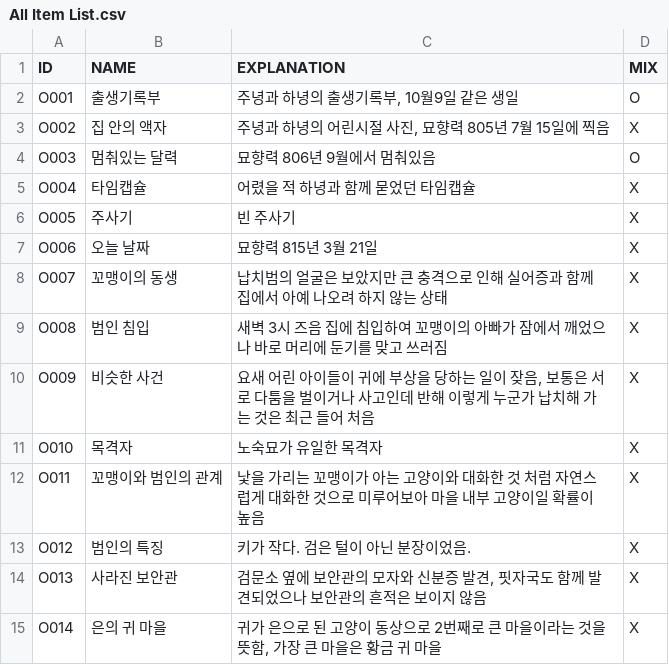
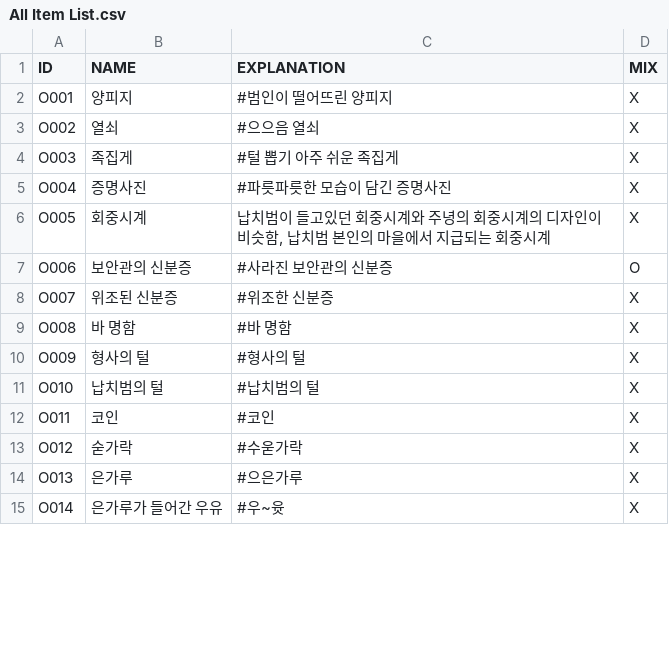
Before and after one commit to TimKim2/501s, a CSV file: Assets/Resources/CSVData/All Item List.csv, drawn as a sheet; only a part is shown; the diff covers the shown part only.

```diff
--- a/Assets/Resources/CSVData/All Item List.csv
+++ b/Assets/Resources/CSVData/All Item List.csv
@@ -1,15 +1,15 @@
 ID,NAME,EXPLANATION,MIX
-O001,출생기록부,"주녕과 하녕의 출생기록부, 10월9일 같은 생일",O
-O002,집 안의 액자,"주녕과 하녕의 어린시절 사진, 묘향력 805년 7월 15일에 찍음",X
-O003,멈춰있는 달력,묘향력 806년 9월에서 멈춰있음,O
-O004,타임캡슐,어렸을 적 하녕과 함께 묻었던 타임캡슐,X
-O005,주사기,빈 주사기,X
-O006,오늘 날짜,묘향력 815년 3월 21일,X
-O007,꼬맹이의 동생,납치범의 얼굴은 보았지만 큰 충격으로 인해 실어증과 함께 집에서 아예 나오려 하지 않는 상태,X
-O008,범인 침입,새벽 3시 즈음 집에 침입하여 꼬맹이의 아빠가 잠에서 깨었으나 바로 머리에 둔기를 맞고 쓰러짐,X
-O009,비슷한 사건,"요새 어린 아이들이 귀에 부상을 당하는 일이 잦음, 보통은 서로 다툼을 벌이거나 사고인데 반해 이렇게 누군가 납치해 가는 것은 최근 들어 처음",X
-O010,목격자,노숙묘가 유일한 목격자,X
-O011,꼬맹이와 범인의 관계,낯을 가리는 꼬맹이가 아는 고양이와 대화한 것 처럼 자연스럽게 대화한 것으로 미루어보아 마을 내부 고양이일 확률이 높음,X
-O012,범인의 특징,키가 작다. 검은 털이 아닌 분장이었음.,X
-O013,사라진 보안관,"검문소 옆에 보안관의 모자와 신분증 발견, 핏자국도 함께 발견되었으나 보안관의 흔적은 보이지 않음",X
-O014,은의 귀 마을,"귀가 은으로 된 고양이 동상으로 2번째로 큰 마을이라는 것을 뜻함, 가장 큰 마을은 황금 귀 마을",X
+O001,양피지,#범인이 떨어뜨린 양피지,X
+O002,열쇠,#으으음 열쇠,X
+O003,족집게,#털 뽑기 아주 쉬운 족집게,X
+O004,증명사진,#파릇파릇한 모습이 담긴 증명사진,X
+O005,회중시계,"납치범이 들고있던 회중시계와 주녕의 회중시계의 디자인이 비슷함, 납치범 본인의 마을에서 지급되는 회중시계",X
+O006,보안관의 신분증,#사라진 보안관의 신분증,O
+O007,위조된 신분증,#위조한 신분증,X
+O008,바 명함,#바 명함,X
+O009,형사의 털,#형사의 털,X
+O010,납치범의 털,#납치범의 털,X
+O011,코인,#코인,X
+O012,숟가락,#수욷가락,X
+O013,은가루,#으은가루,X
+O014,은가루가 들어간 우유,#우~윳,X
```
Also changed, not shown: 1 added row, 10 removed rows and 2 edited cells elsewhere in this file, 7 other files.
